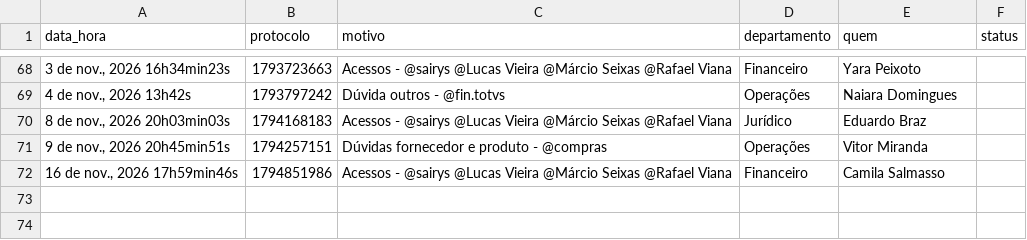
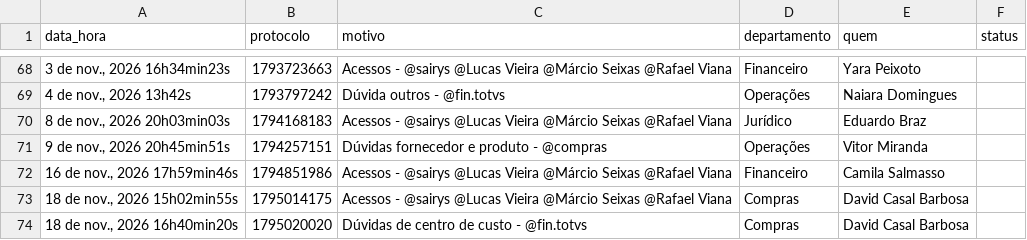
Before and after one commit to viniciussousa-alt/dashboard-suporte-totvs, a CSV file: painel.csv, drawn as a sheet; only a part is shown, gaps mark what is left out.

```diff
--- a/painel.csv
+++ b/painel.csv
@@ -72 +72,3 @@ data_hora,protocolo,motivo,departamento,quem,status
 "16 de nov., 2026 17h59min46s",1794851986,Acessos - @sairys @Lucas Vieira @Márcio Seixas @Rafael Viana,Financeiro,Camila Salmasso,
+"18 de nov., 2026 15h02min55s",1795014175,Acessos - @sairys @Lucas Vieira @Márcio Seixas @Rafael Viana,Compras,David Casal Barbosa,
+"18 de nov., 2026 16h40min20s",1795020020,Dúvidas de centro de custo - @fin.totvs,Compras,David Casal Barbosa,
```
